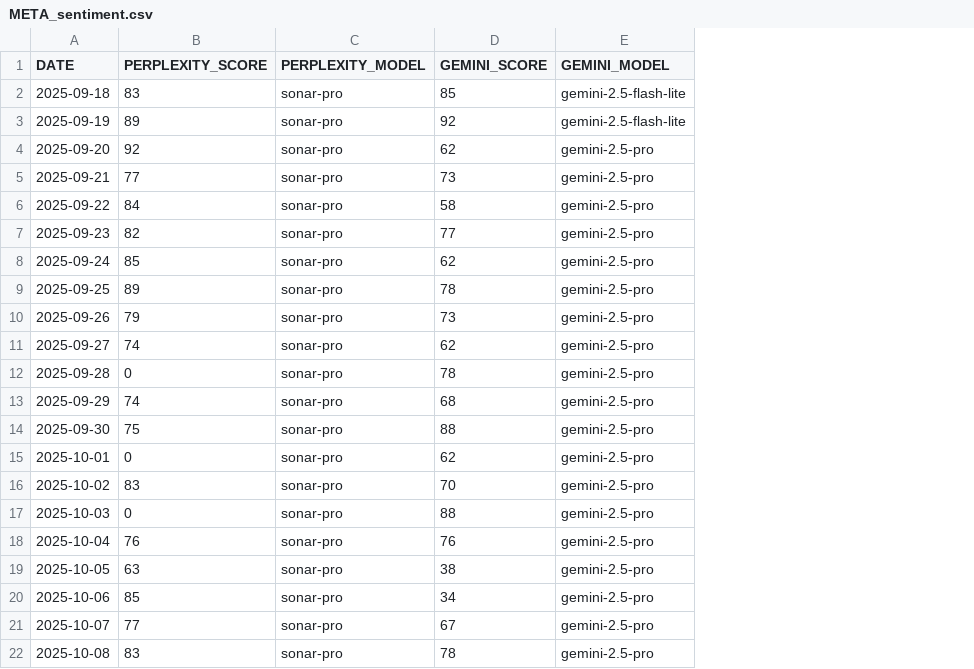
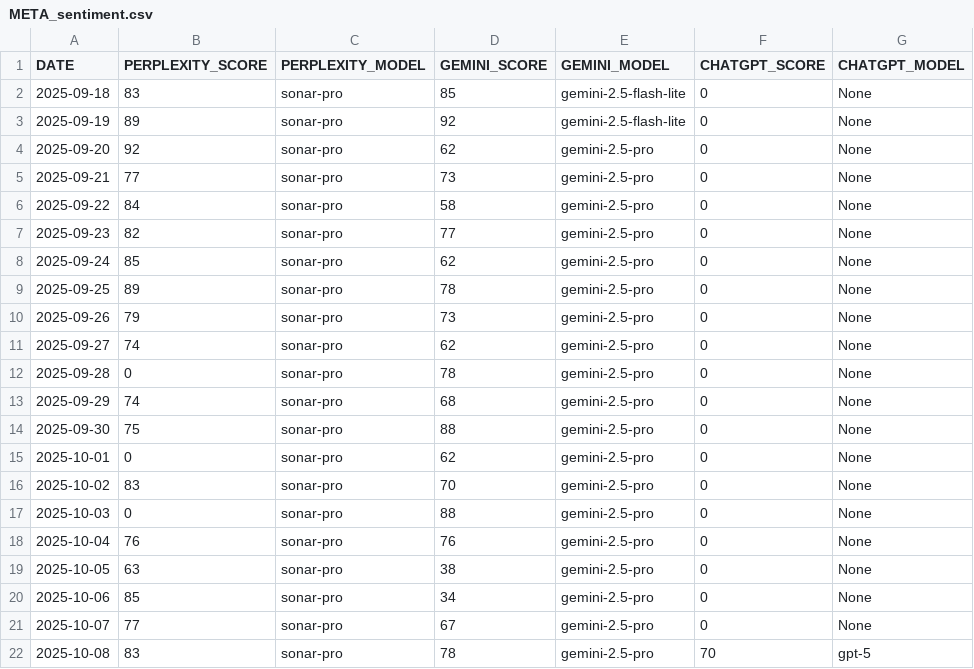
Before and after one commit to sfremerey/backprophet, a CSV file: data/META_sentiment.csv, drawn as a sheet; the diff names each change by its address in the sheet, - before the commit and + after, or states it on an @@ line.

Commit message:
Add tested ChatGPT API stuff + sentiment data for today.

```diff
--- a/data/META_sentiment.csv
+++ b/data/META_sentiment.csv
+column F (CHATGPT_SCORE), rows 2-22: 0 | 0 | 0 | 0 | 0 | 0 | 0 | 0 | 0 | 0 | 0 | 0 | 0 | 0 | 0 | 0 | 0 | 0 | 0 | 0 | 70
+column G (CHATGPT_MODEL), rows 2-22: None | None | None | None | None | None | None | None | None | None | None | None | None | None | None | None | None | None | None | None | gpt-5
```
Also changed, not shown: 1 other file.
